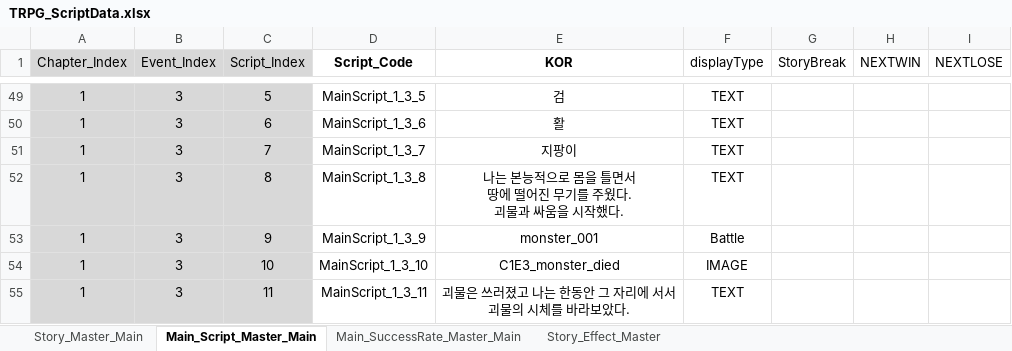
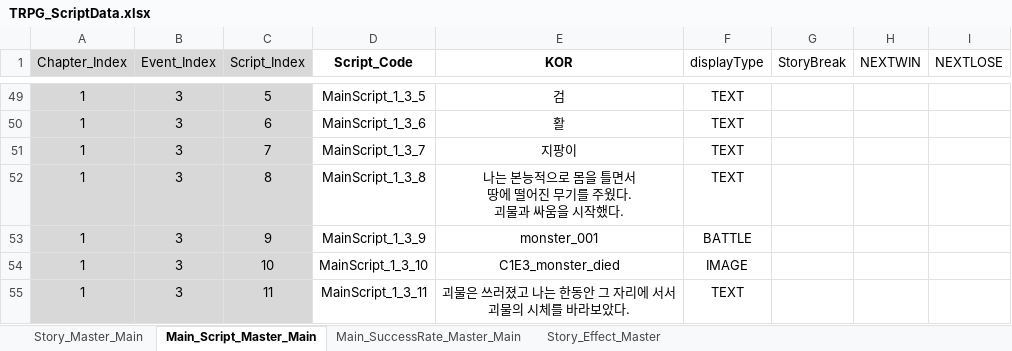
Before and after one commit to SoyCkicken/Adventure, an Excel workbook: JsonFile/Assets/ExcelFiles/TRPG_ScriptData.xlsx, sheet Main_Script_Master_Main, drawn as a sheet; only a part is shown, gaps mark what is left out; values as stored, in another font and other column widths than the file's, no borders; the diff names each change by its address in the sheet, - before the commit and + after, or states it on an @@ line.

```diff
--- a/JsonFile/Assets/ExcelFiles/TRPG_ScriptData.xlsx (sheet Main_Script_Master_Main)
+++ b/JsonFile/Assets/ExcelFiles/TRPG_ScriptData.xlsx (sheet Main_Script_Master_Main)
-F53 (displayType): Battle
+F53 (displayType): BATTLE
```
Also changed, not shown: sheet Story_Master_Main, JsonFile/Assets/ExcelFiles/AllItem_Master.xlsx, JsonFile/Assets/ExcelFiles/TRPG_EventScriptData.xlsx, 12 other files.
